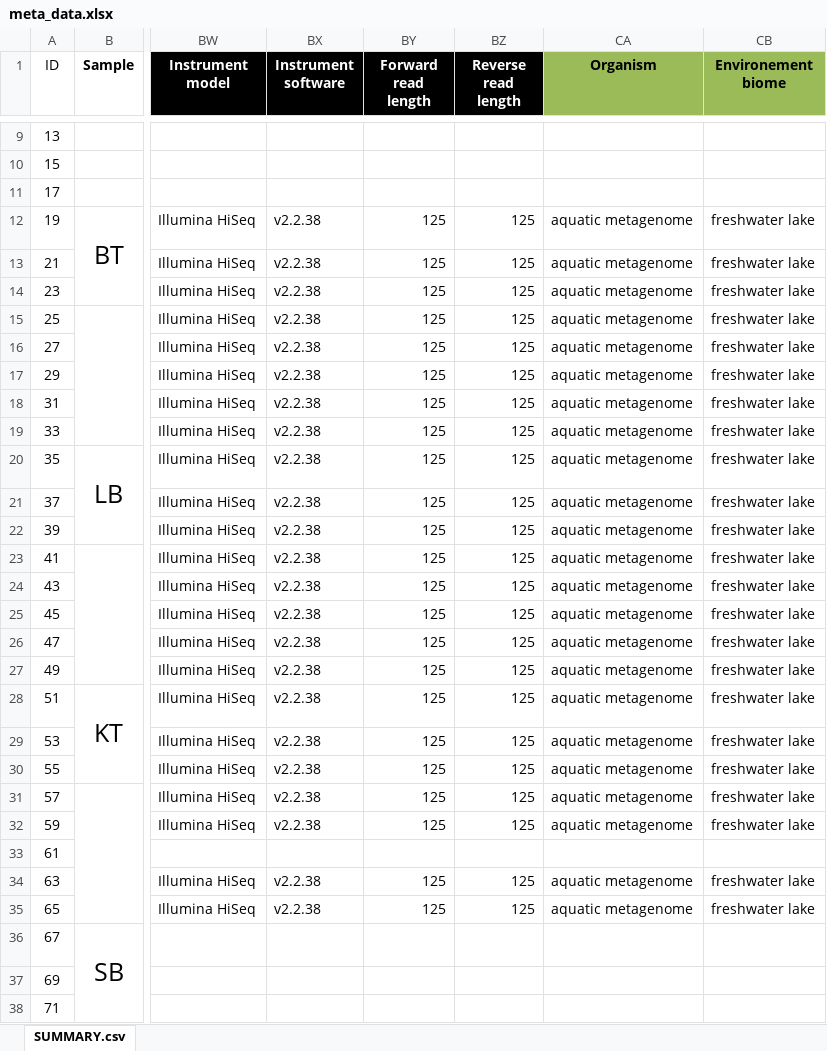
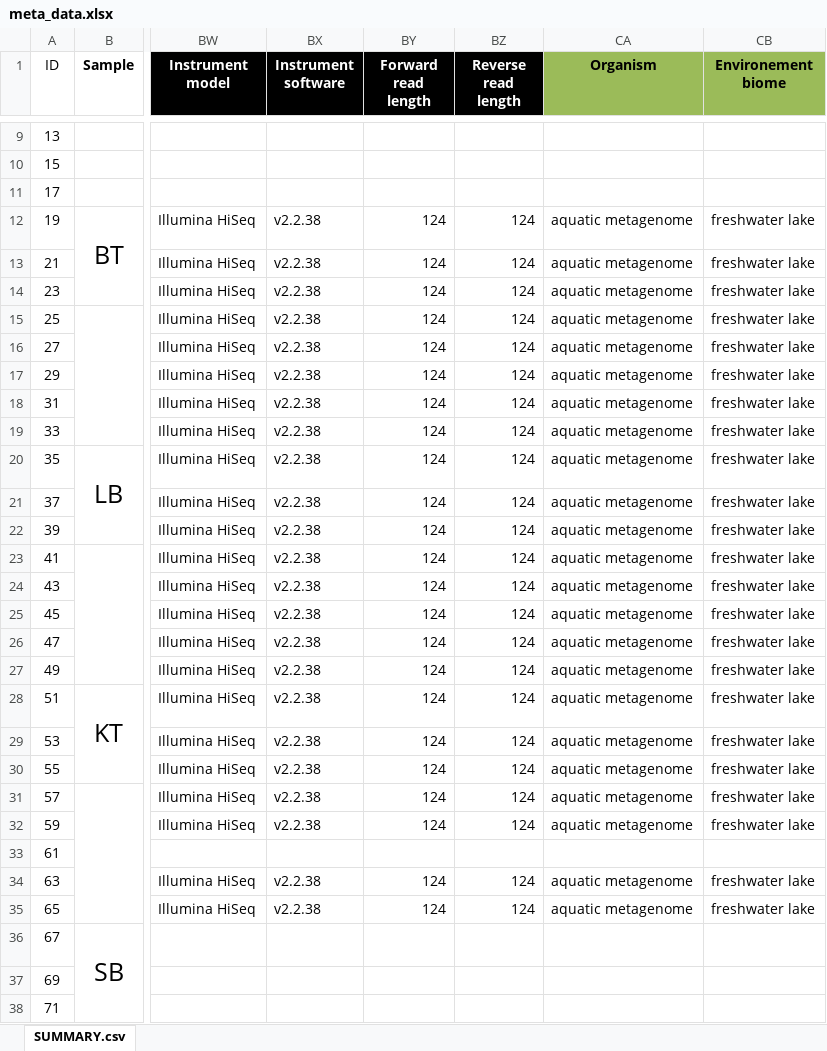
Before and after one commit to xapple/gefes, an Excel workbook: scripts/projects/under_ice/meta_data.xlsx, sheet SUMMARY.csv, drawn as a sheet; only a part is shown, gaps mark what is left out; values as stored, in another font and other column widths than the file's, no borders; conditional formats not drawn; the diff names each change by its address in the sheet, - before the commit and + after, or states it on an @@ line.

Commit message:
Updated under ice read length

```diff
--- a/scripts/projects/under_ice/meta_data.xlsx (sheet SUMMARY.csv)
+++ b/scripts/projects/under_ice/meta_data.xlsx (sheet SUMMARY.csv)
-BY12:BY32 (Forward read length): 125
+BY12:BY32 (Forward read length): 124
-BZ12:BZ32 (Reverse read length): 125
+BZ12:BZ32 (Reverse read length): 124
-BY34:BY35 (Forward read length): 125
+BY34:BY35 (Forward read length): 124
-BZ34:BZ35 (Reverse read length): 125
+BZ34:BZ35 (Reverse read length): 124
```
Also changed, not shown: 3 other files.
